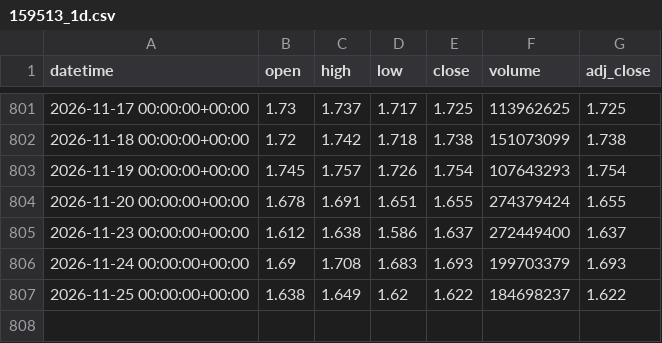
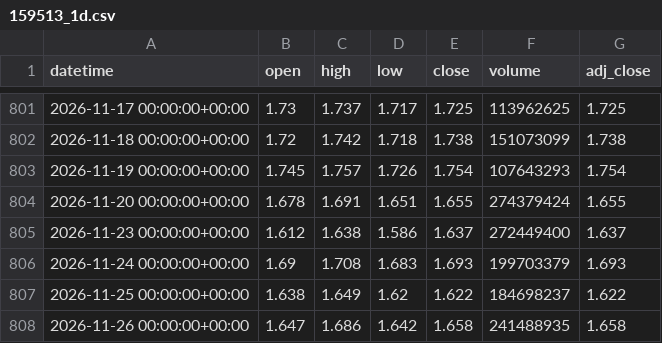
Before and after one commit to xu75/quant-strategy, a CSV file: data/market/159513_1d.csv, drawn as a sheet; only a part is shown, gaps mark what is left out.

```diff
--- a/data/market/159513_1d.csv
+++ b/data/market/159513_1d.csv
@@ -807 +807,2 @@ datetime,open,high,low,close,volume,adj_close
 2026-11-25 00:00:00+00:00,1.638,1.649,1.62,1.622,184698237,1.622
+2026-11-26 00:00:00+00:00,1.647,1.686,1.642,1.658,241488935,1.658
```
Also changed, not shown: data/market/BTC-USD_1d.csv, data/market/MSTR_1d.csv, 16 other files.
